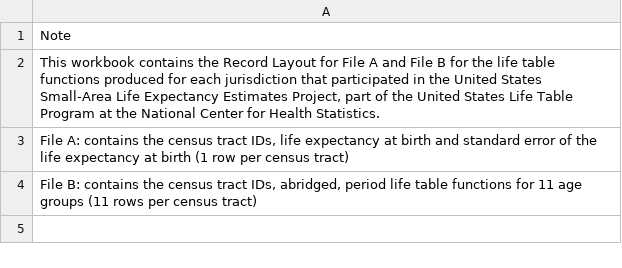
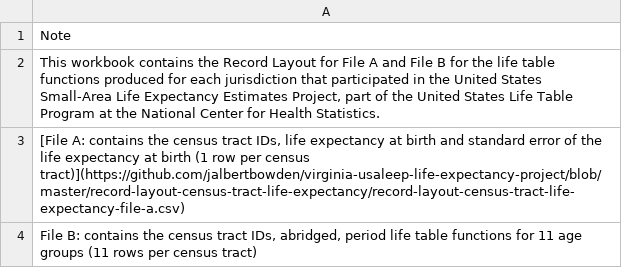
Before and after one commit to jalbertbowden/virginia-usaleep-life-expectancy-project, a CSV file: record-layout-census-tract-life-expectancy/record-layout-census-tract-life-expectancy-notes.csv, drawn as a sheet.

Commit message:
Update record-layout-census-tract-life-expectancy-notes.csv

```diff
--- a/record-layout-census-tract-life-expectancy/record-layout-census-tract-life-expectancy-notes.csv
+++ b/record-layout-census-tract-life-expectancy/record-layout-census-tract-life-expectancy-notes.csv
@@ -2,3 +2,3 @@ Note
 "This workbook contains the Record Layout for File A and File B for the life table functions produced for each jurisdiction that participated in the United States Small-Area Life Expectancy Estimates Project, part of the United States Life Table Program at the National Center for Health Statistics."
-"File A: contains the census tract IDs, life expectancy at birth and standard error of the life expectancy at birth (1 row per census tract)"
+"[File A: contains the census tract IDs, life expectancy at birth and standard error of the life expectancy at birth (1 row per census tract)](https://github.com/jalbertbowden/virginia-usaleep-life-expectancy-project/blob/master/record-layout-census-tract-life-expectancy/record-layout-census-tract-life-expectancy-file-a.csv)"
 "File B: contains the census tract IDs, abridged, period life table functions for 11 age groups (11 rows per census tract)"
```
